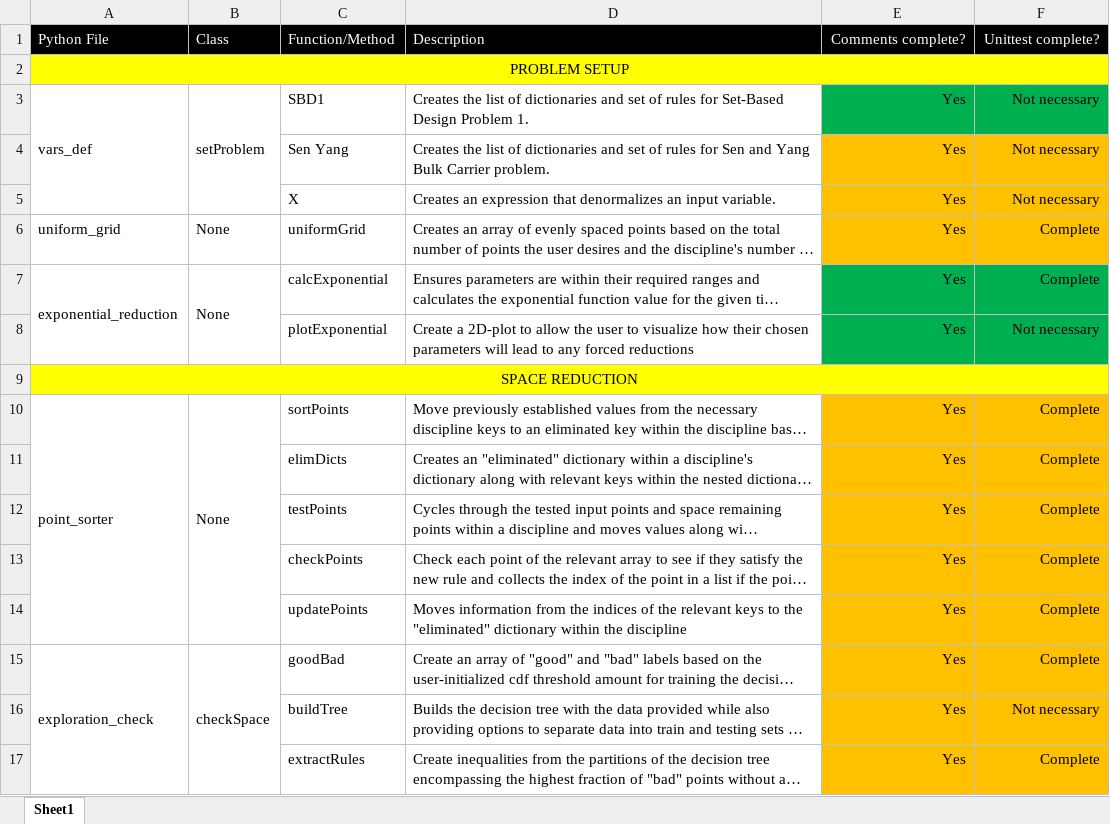
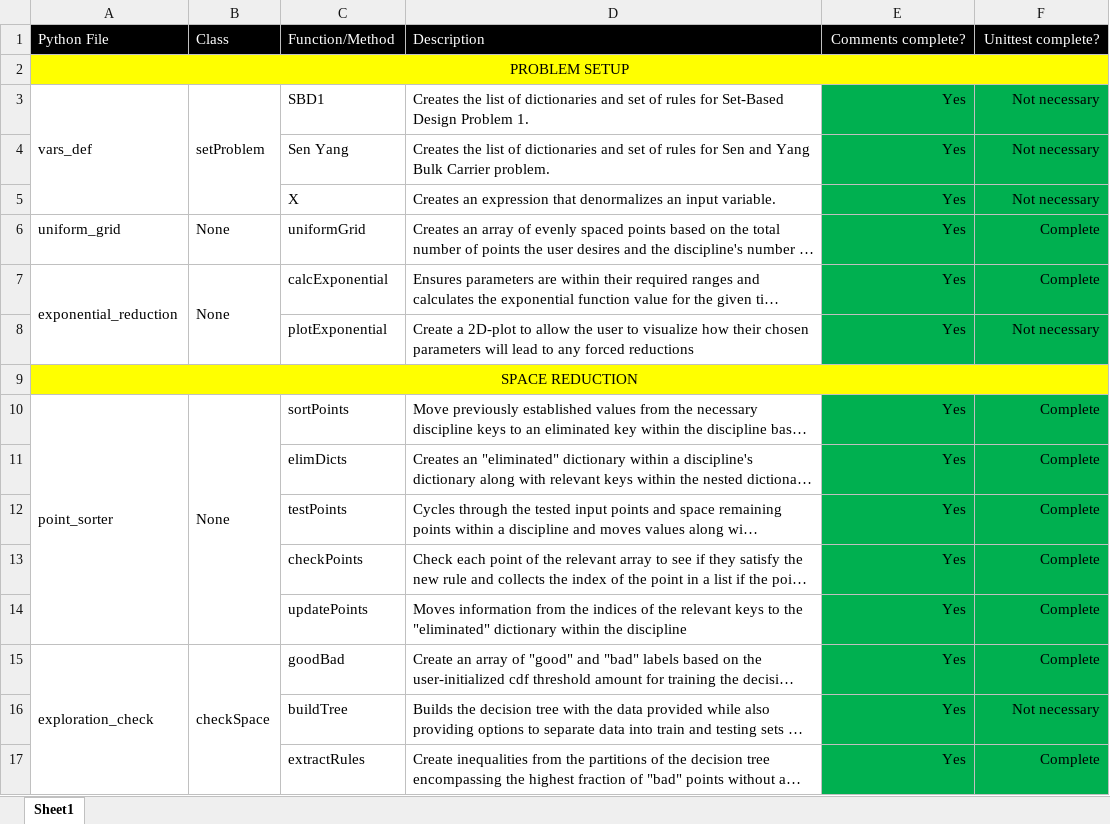
Before and after one commit to Marine-Structures-Design-Lab/DesignSpace_Fragility, an Excel workbook: Python Code/File_Tracker.xlsx, sheet Sheet1, drawn as a sheet; only a part is shown; long unchanged cells end in …; values as stored, in another font and other column widths than the file's, no borders; the diff covers the shown part only; the diff names each change by its address in the sheet, - before the commit and + after, or states it on an @@ line.

```diff
--- a/Python Code/File_Tracker.xlsx (sheet Sheet1)
+++ b/Python Code/File_Tracker.xlsx (sheet Sheet1)
-E4:F6 fill: #FFC000
+E4:F6 fill: #00B050
-E10:F17 fill: #FFC000
+E10:F17 fill: #00B050
```
Also changed, not shown: cell formats elsewhere in this sheet, 1 other file.
